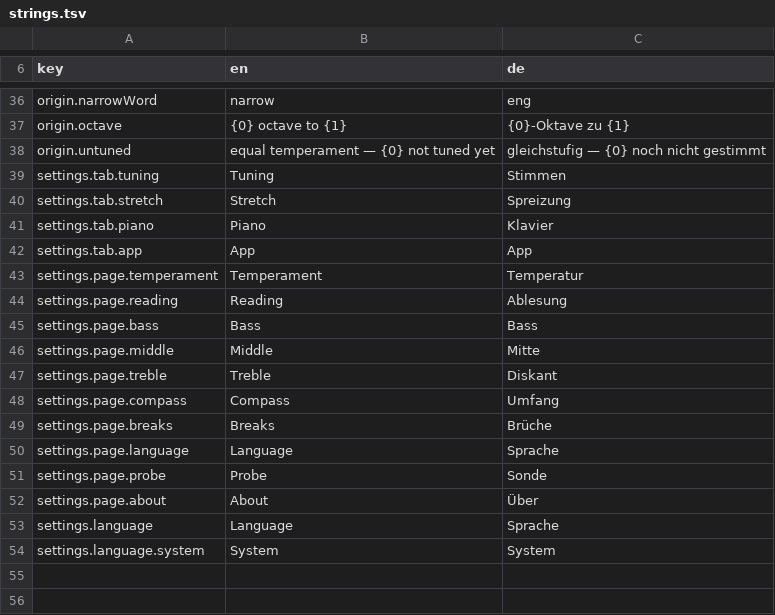
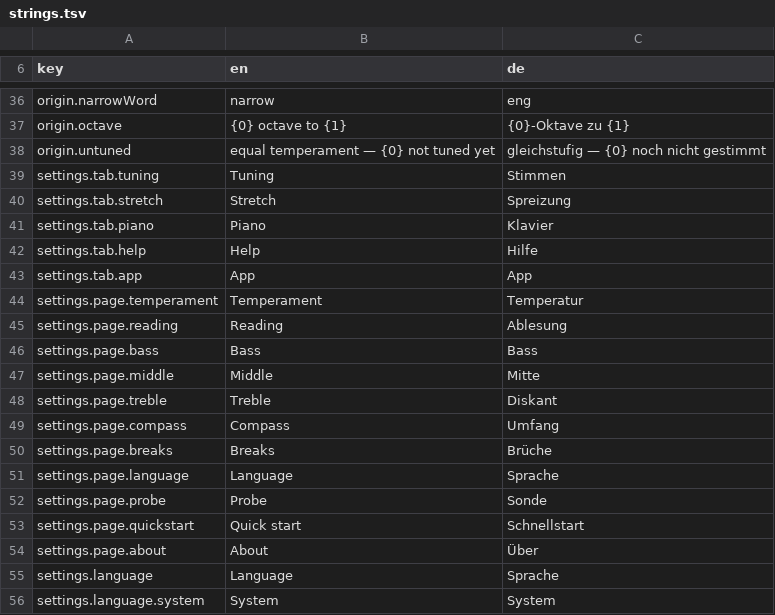
Before and after one commit to clavierhaus/clavier-tuner-foss, a TSV file: i18n/strings.tsv, drawn as a sheet; only a part is shown, gaps mark what is left out; the diff names each change by its address in the sheet, - before the commit and + after, or states it on an @@ line.

```diff
--- a/i18n/strings.tsv
+++ b/i18n/strings.tsv
+row 42: settings.tab.help | Help | Hilfe
+row 53: settings.page.quickstart | Quick start | Schnellstart
```
Also changed, not shown: 3 other files.
